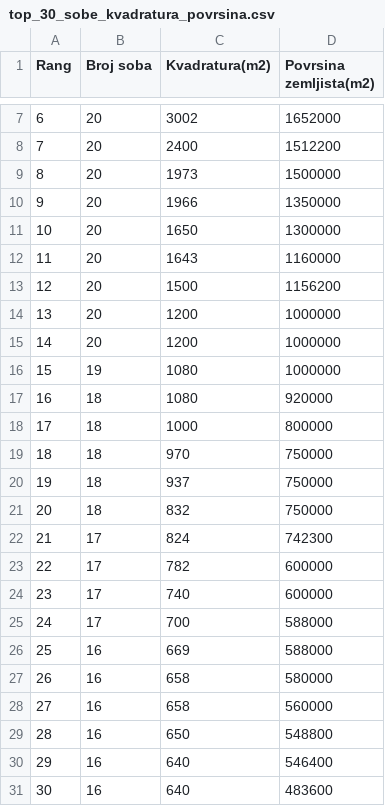
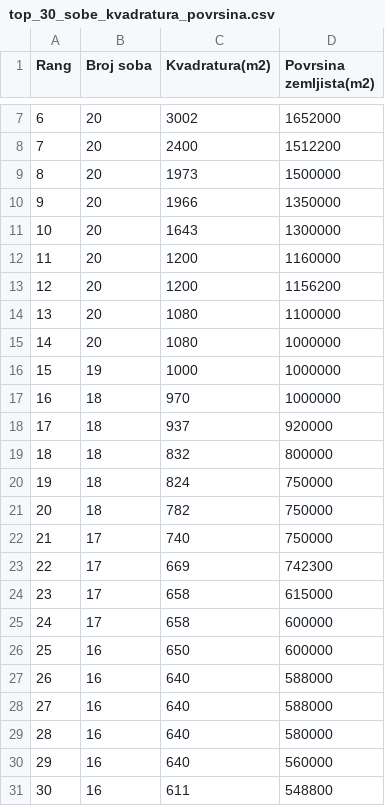
Before and after one commit to leonjovanovic/ml-real-estate, a CSV file: mysql_db/g/top_30_sobe_kvadratura_povrsina.csv, drawn as a sheet; only a part is shown, gaps mark what is left out; removed rows and columns are numbered as before the commit, all else as after; the diff names each change by its address in the sheet, - before the commit and + after, or states it on an @@ line.

```diff
--- a/mysql_db/g/top_30_sobe_kvadratura_povrsina.csv
+++ b/mysql_db/g/top_30_sobe_kvadratura_povrsina.csv
-C11 (Kvadratura(m2)): 1650
+C11 (Kvadratura(m2)): 1643
-C12 (Kvadratura(m2)): 1643
+C12 (Kvadratura(m2)): 1200
-C13 (Kvadratura(m2)): 1500
+C13 (Kvadratura(m2)): 1200
-C14:C15 (Kvadratura(m2)): 1200
+C14:C15 (Kvadratura(m2)): 1080
-D14 (Povrsina zemljista(m2)): 1000000
+D14 (Povrsina zemljista(m2)): 1100000
-C16 (Kvadratura(m2)): 1080
+C16 (Kvadratura(m2)): 1000
+row 17: 16 | 18 | 970 | 1000000
@@ column A (Rang) renumbered between rows 18 and 31 @@
-C18 (Kvadratura(m2)): 1080
+C18 (Kvadratura(m2)): 937
-C19 (Kvadratura(m2)): 1000
+C19 (Kvadratura(m2)): 832
-C20 (Kvadratura(m2)): 970
+C20 (Kvadratura(m2)): 824
-C21 (Kvadratura(m2)): 937
+C21 (Kvadratura(m2)): 782
-row 21: 20 | 18 | 832 | 750000
+row 22: 21 | 17 | 740 | 750000
-C23 (Kvadratura(m2)): 824
+C23 (Kvadratura(m2)): 669
-C24 (Kvadratura(m2)): 782
+C24 (Kvadratura(m2)): 658
-D24 (Povrsina zemljista(m2)): 600000
+D24 (Povrsina zemljista(m2)): 615000
-C25 (Kvadratura(m2)): 740
+C25 (Kvadratura(m2)): 658
-row 25: 24 | 17 | 700 | 588000
+row 26: 25 | 16 | 650 | 600000
-C27 (Kvadratura(m2)): 669
+C27 (Kvadratura(m2)): 640
+row 28: 27 | 16 | 640 | 588000
-C29:C30 (Kvadratura(m2)): 658
+C29:C30 (Kvadratura(m2)): 640
-C31 (Kvadratura(m2)): 650
+C31 (Kvadratura(m2)): 611
-row 30: 29 | 16 | 640 | 546400
-row 31: 30 | 16 | 640 | 483600
```
Also changed, not shown: mysql_db/e/top_100_najvecih.csv, mysql_db/f/cena_2020.csv, 41 other files.
